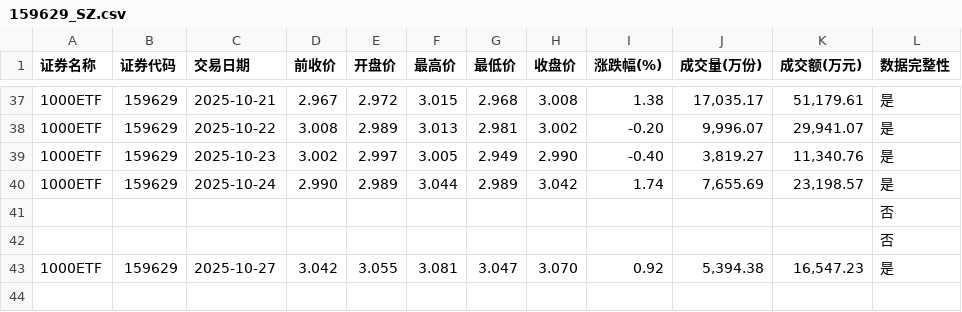
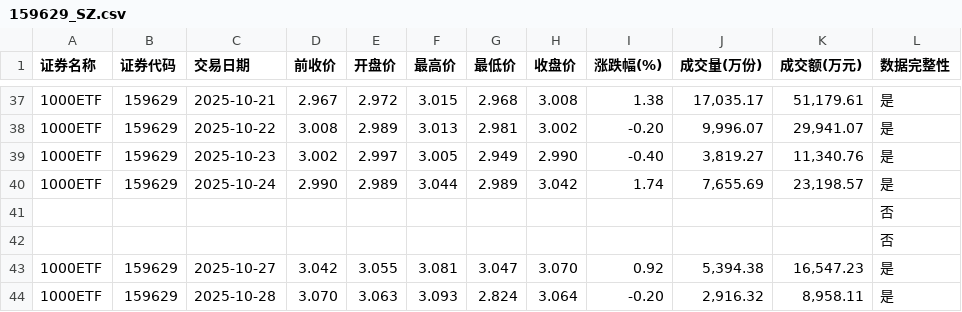
Before and after one commit to t233hao/data, a CSV file: 159629_SZ.csv, drawn as a sheet; only a part is shown, gaps mark what is left out.

```diff
--- a/159629_SZ.csv
+++ b/159629_SZ.csv
@@ -43 +43,2 @@
 1000ETF,159629,2025-10-27,3.042,3.055,3.081,3.047,3.070,0.92,"5,394.38","16,547.23",是
+1000ETF,159629,2025-10-28,3.070,3.063,3.093,2.824,3.064,-0.20,"2,916.32","8,958.11",是
```
Also changed, not shown: 159845_SZ.csv, 159919_SZ.csv, 9 other files.
